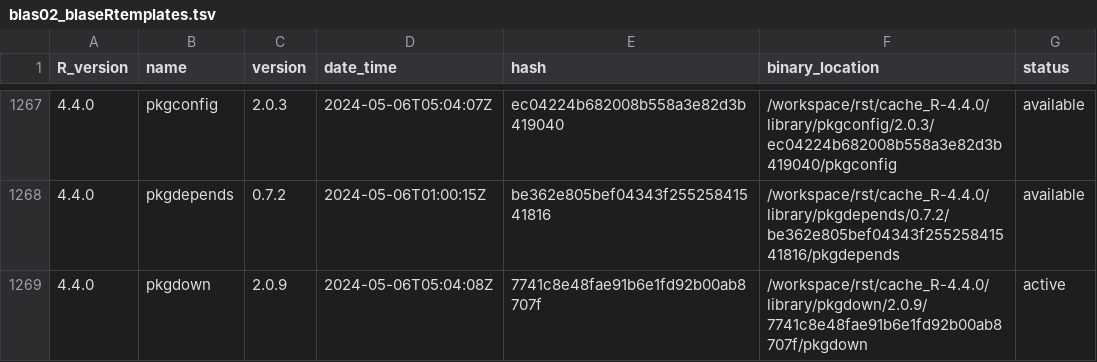
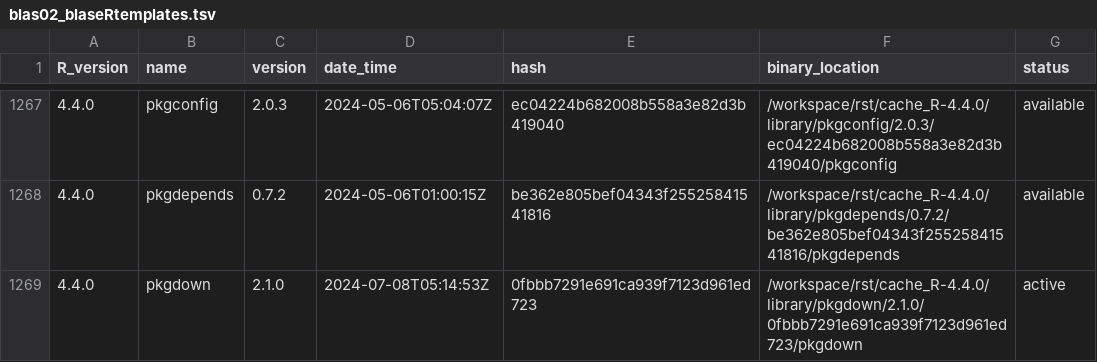
Before and after one commit to blaserlab/blaseRtemplates, a TSV file: library_catalogs/blas02_blaseRtemplates.tsv, drawn as a sheet; only a part is shown, gaps mark what is left out; the diff covers the shown part only.

```diff
--- a/library_catalogs/blas02_blaseRtemplates.tsv
+++ b/library_catalogs/blas02_blaseRtemplates.tsv
@@ -1268,2 +1268,2 @@ R_version	name	version	date_time	hash	binary_location	status
 4.4.0	pkgdepends	0.7.2	2024-05-06T01:00:15Z	be362e805bef04343f25525841541816	/workspace/rst/cache_R-4.4.0/library/pkgdepends/0.7.2/be362e805bef04343f25525841541816/pkgdepends	available
-4.4.0	pkgdown	2.0.9	2024-05-06T05:04:08Z	7741c8e48fae91b6e1fd92b00ab8707f	/workspace/rst/cache_R-4.4.0/library/pkgdown/2.0.9/7741c8e48fae91b6e1fd92b00ab8707f/pkgdown	active
+4.4.0	pkgdown	2.1.0	2024-07-08T05:14:53Z	0fbbb7291e691ca939f7123d961ed723	/workspace/rst/cache_R-4.4.0/library/pkgdown/2.1.0/0fbbb7291e691ca939f7123d961ed723/pkgdown	active
```
Also changed, not shown: 60 edited cells elsewhere in this file, 45 other files.
